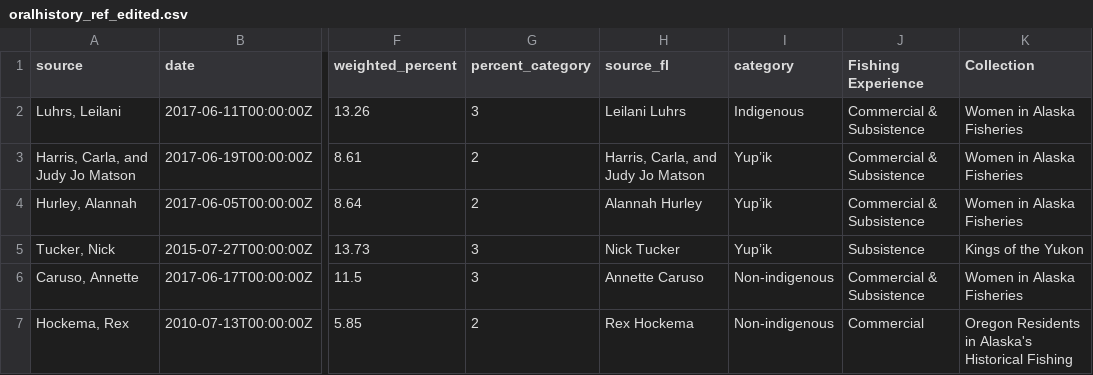
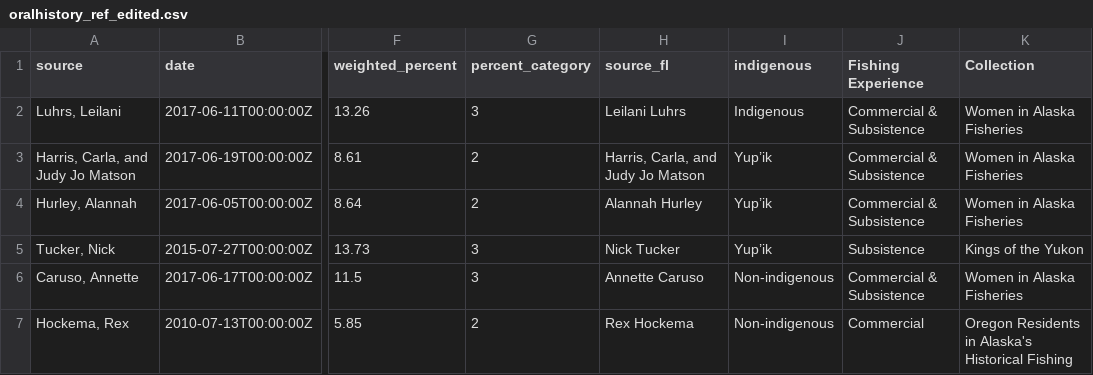
Before and after one commit to EmilyMarkowitz-NOAA/gap-oralhistory, a CSV file: data/oralhistory_ref_edited.csv, drawn as a sheet; only a part is shown, gaps mark what is left out; the diff names each change by its address in the sheet, - before the commit and + after, or states it on an @@ line.

```diff
--- a/data/oralhistory_ref_edited.csv
+++ b/data/oralhistory_ref_edited.csv
-I1: category
+I1: indigenous
```
Also changed, not shown: 1 other file.
